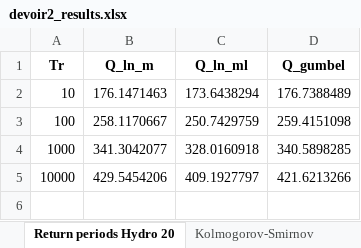
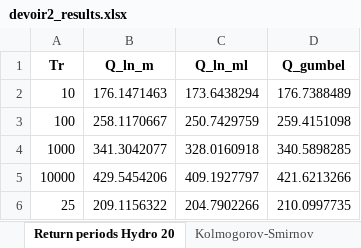
Before and after one commit to LLouuiss/Floods, an Excel workbook: devoir_2/devoir2_results.xlsx, sheet Return periods Hydro 20, drawn as a sheet; values as stored, in another font and other column widths than the file's, no borders; the diff names each change by its address in the sheet, - before the commit and + after, or states it on an @@ line.

Commit message:
return period 25 years

```diff
--- a/devoir_2/devoir2_results.xlsx (sheet Return periods Hydro 20)
+++ b/devoir_2/devoir2_results.xlsx (sheet Return periods Hydro 20)
+row 6: 25 | 209.1156322 | 204.7902266 | 210.0997735
```
Also changed, not shown: sheet Return periods Calen 20, sheet Return periods Calen 25, 8 other files.
